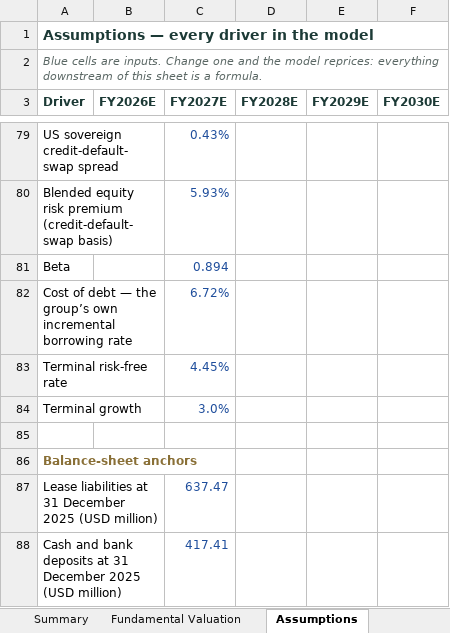
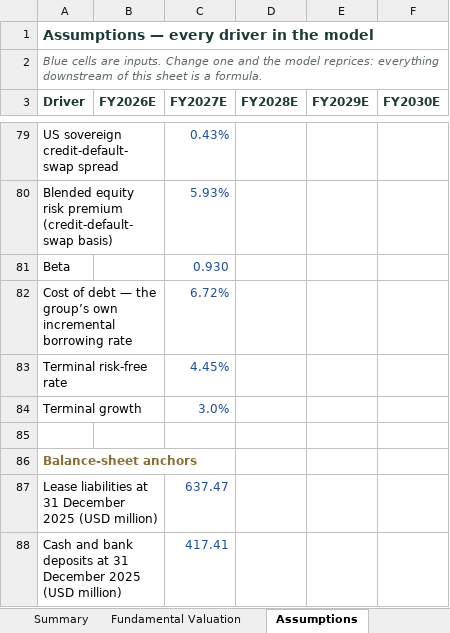
Before and after one commit to sherifomarsaleh/testahil, an Excel workbook: files/AMR_Valuation_Model_09082026.xlsx, sheet Assumptions, drawn as a sheet; only a part is shown, gaps mark what is left out; values as stored, in another font and other column widths than the file's, no borders; the diff names each change by its address in the sheet, - before the commit and + after, or states it on an @@ line.

```diff
--- a/files/AMR_Valuation_Model_09082026.xlsx (sheet Assumptions)
+++ b/files/AMR_Valuation_Model_09082026.xlsx (sheet Assumptions)
-C81 (FY2027E): 0.894
+C81 (FY2027E): 0.930
```
Also changed, not shown: sheet Sensitivity, sheet Summary, sheet Fundamental Valuation, 6 other files.
